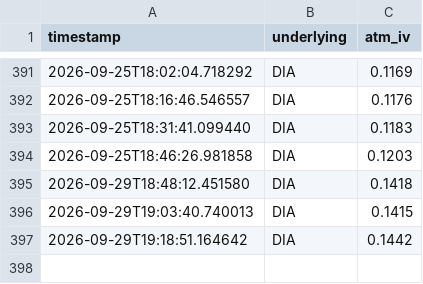
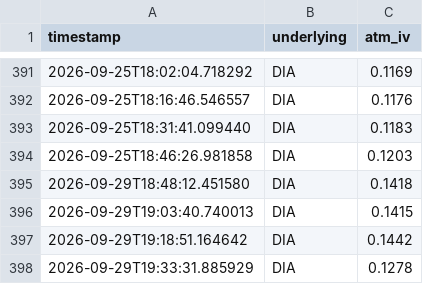
Before and after one commit to ara-aras/Trading, a CSV file: logs/iv_history_DIA.csv, drawn as a sheet; only a part is shown, gaps mark what is left out.

```diff
--- a/logs/iv_history_DIA.csv
+++ b/logs/iv_history_DIA.csv
@@ -397 +397,2 @@ timestamp,underlying,atm_iv
 2026-09-29T19:18:51.164642,DIA,0.1442
+2026-09-29T19:33:31.885929,DIA,0.1278
```
Also changed, not shown: logs/iv_history_IWM.csv, logs/iv_history_QQQ.csv, 3 other files.
